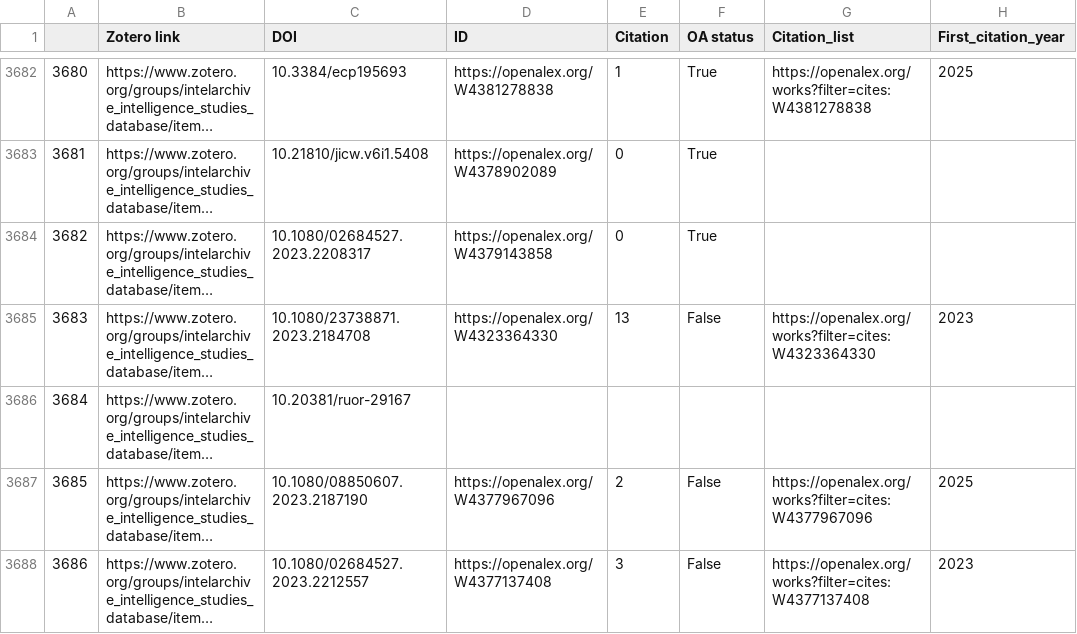
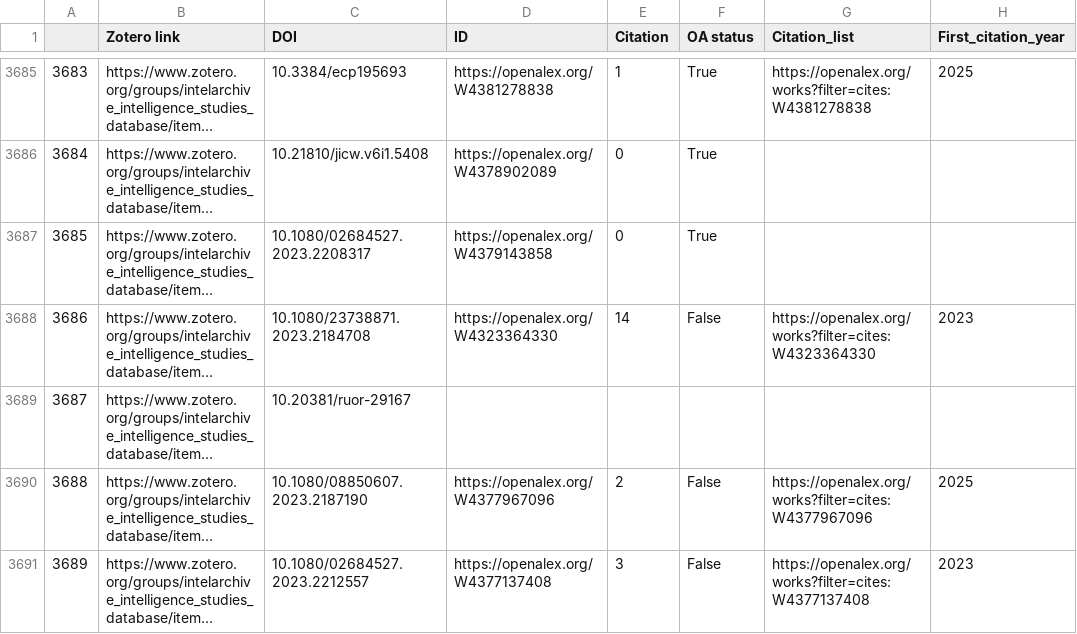
Before and after one commit to yusufaliozkan/zotero-intelligence-bibliography, a CSV file: citations.csv, drawn as a sheet; only a part is shown, gaps mark what is left out; long unchanged cells end in …; addresses are those after the commit; the diff covers the shown part only; the diff names each change by its address in the sheet, - before the commit and + after, or states it on an @@ line.

```diff
--- a/citations.csv
+++ b/citations.csv
@@ column A renumbered from row 5 down @@
-E3688 (Citation): 13
+E3688 (Citation): 14
```
Also changed, not shown: 3 added rows and 21 edited cells elsewhere in this file.
